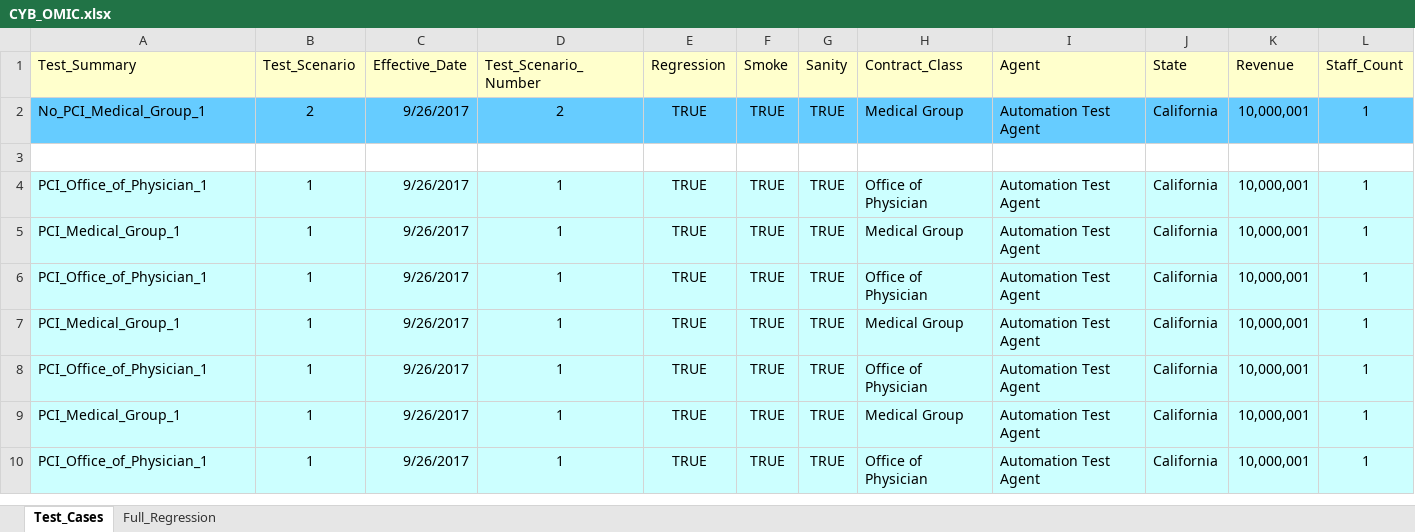
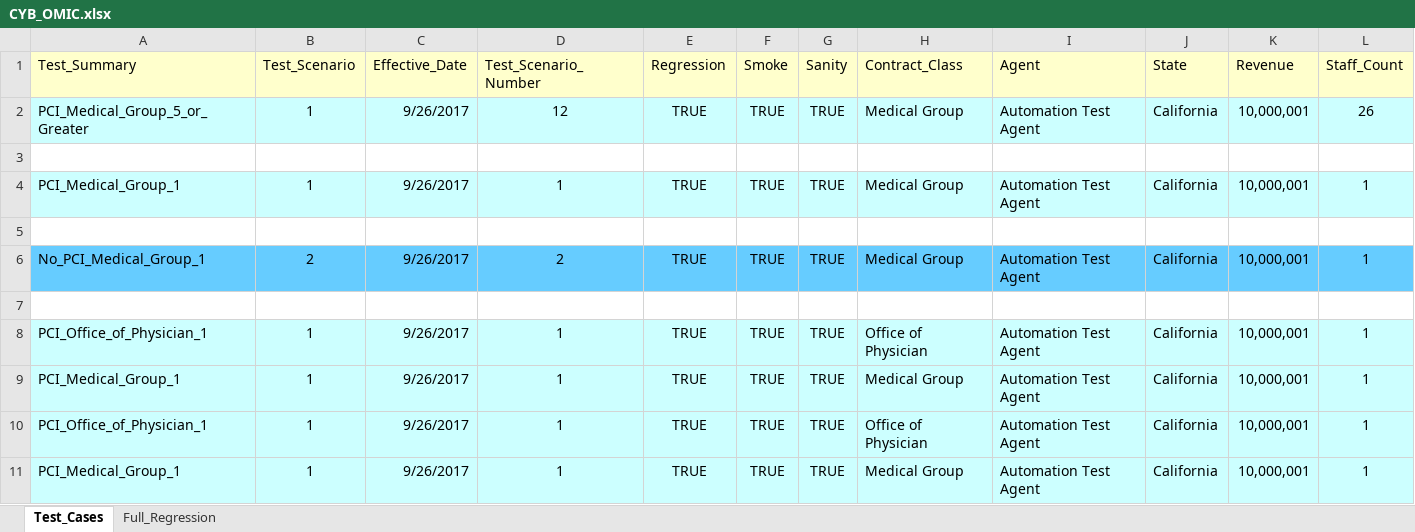
Before and after one commit to kenito2050/Python-Page-Object-Framework-Example, an Excel workbook: utilities/Excel_Sheets/Products/CYB_OMIC.xlsx, sheet Test_Cases, drawn as a sheet; only a part is shown; the shorter side is filled out with more unchanged rows; values as stored, in another font and other column widths than the file's, no borders; rows hold the shown columns only; the diff names each change by its address in the sheet, - before the commit and + after, or states it on an @@ line.

```diff
--- a/utilities/Excel_Sheets/Products/CYB_OMIC.xlsx (sheet Test_Cases)
+++ b/utilities/Excel_Sheets/Products/CYB_OMIC.xlsx (sheet Test_Cases)
+row 2: PCI_Medical_Group_5_or_Greater | 1 | 9/26/2017 | 12 | TRUE | TRUE | TRUE | Medical Group | Automation Test Agent | California | 10,000,001 | 26
+row 3: (empty)
+row 4: PCI_Medical_Group_1 | 1 | 9/26/2017 | 1 | TRUE | TRUE | TRUE | Medical Group | Automation Test Agent | California | 10,000,001 | 1
+row 5: (empty)
```
Also changed, not shown: utilities/Excel_Sheets/Products/CYB_AAO.xlsx, utilities/Excel_Sheets/Products/MEDEMD.xlsx, 52 other files.
